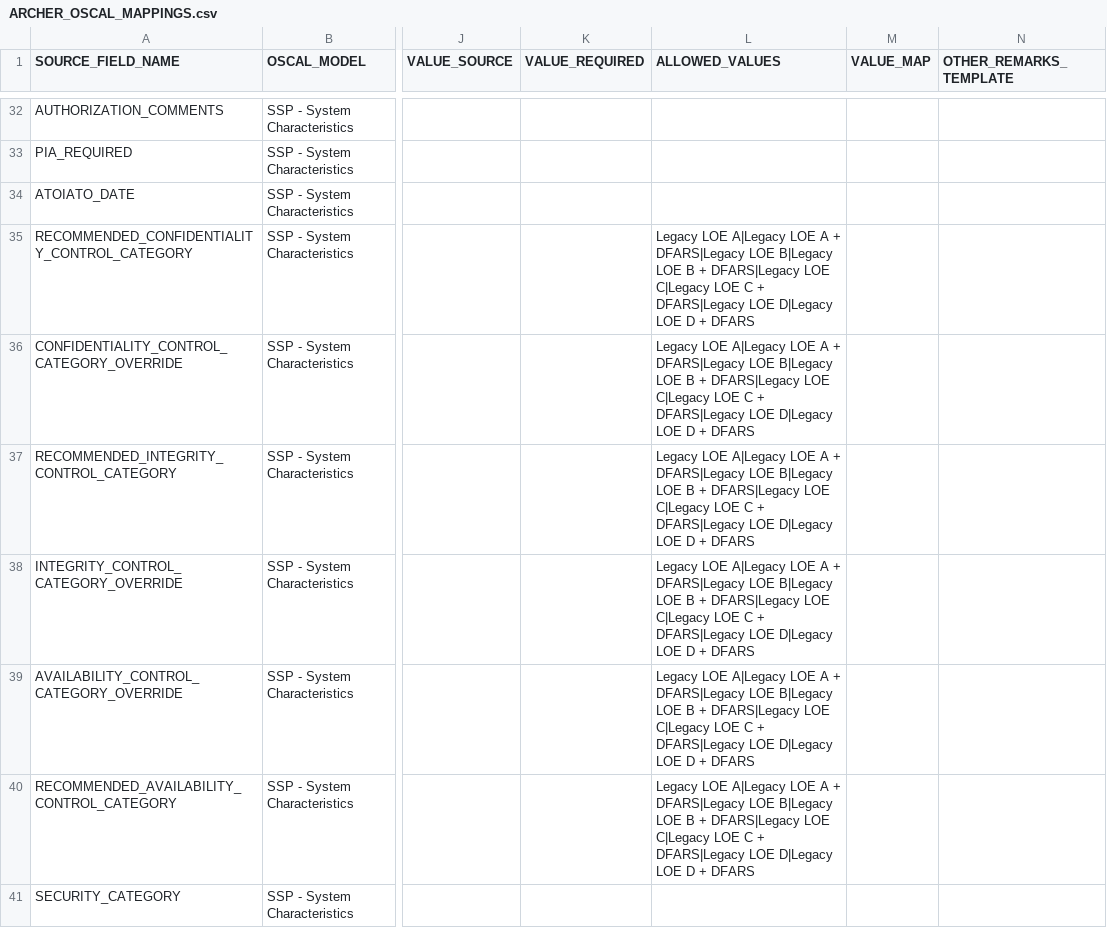
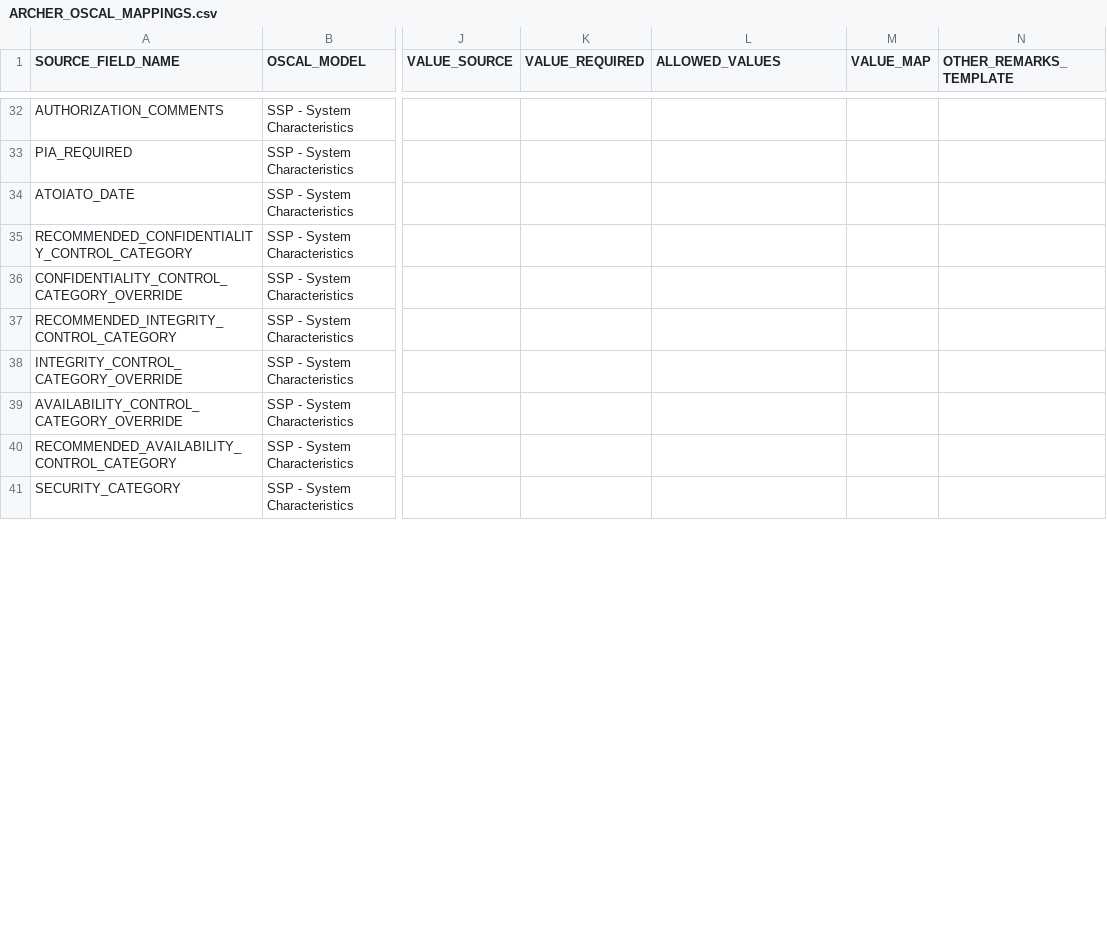
Before and after one commit to theenduser009/Oscal-mapping-strategy, a CSV file: Mapping/ARCHER_OSCAL_MAPPINGS.csv, drawn as a sheet; only a part is shown, gaps mark what is left out; the diff covers the shown part only; the diff names each change by its address in the sheet, - before the commit and + after, or states it on an @@ line.

Commit message:
Remove manual CIA legacy allowlists

```diff
--- a/Mapping/ARCHER_OSCAL_MAPPINGS.csv
+++ b/Mapping/ARCHER_OSCAL_MAPPINGS.csv
-L35:L40 (ALLOWED_VALUES): Legacy LOE A|Legacy LOE A + DFARS|Legacy LOE B|Legacy LOE B + DFARS|Legacy LOE C|Legacy LOE C + DFARS|Legacy LOE D|Legacy LOE D + DFARS
+L35:L40 (ALLOWED_VALUES): (empty)
```
Also changed, not shown: 5 edited cells elsewhere in this file.
